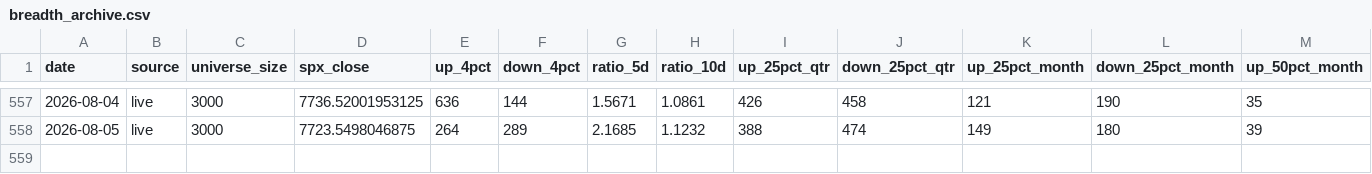
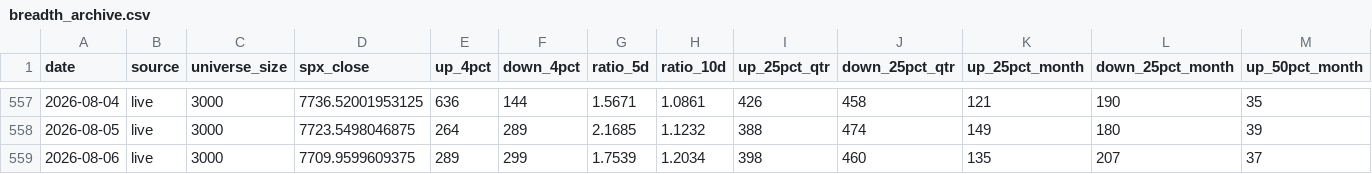
Before and after one commit to Fluxus-Trade-Lab/fluxus-dashboard, a CSV file: data/history/breadth_archive.csv, drawn as a sheet; only a part is shown, gaps mark what is left out; rows hold the shown columns only; the diff names each change by its address in the sheet, - before the commit and + after, or states it on an @@ line.

```diff
--- a/data/history/breadth_archive.csv
+++ b/data/history/breadth_archive.csv
+row 559: 2026-08-06 | live | 3000 | 7709.9599609375 | 289 | 299 | 1.7539 | 1.2034 | 398 | 460 | 135 | 207 | 37
```
Also changed, not shown: 18 other files.
